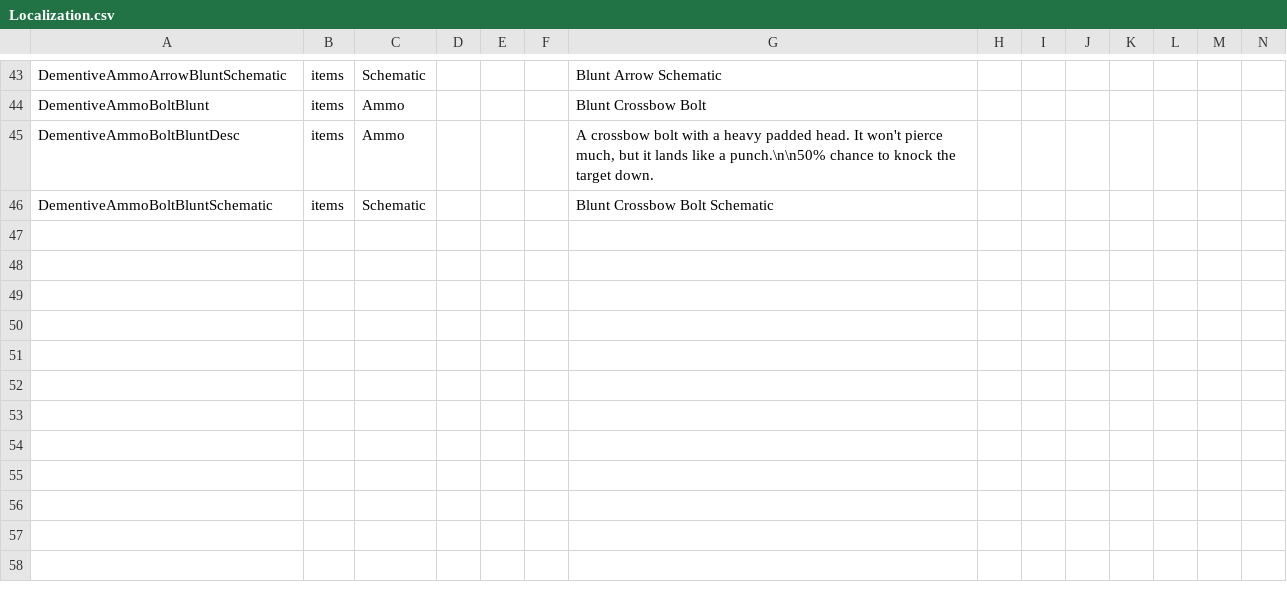
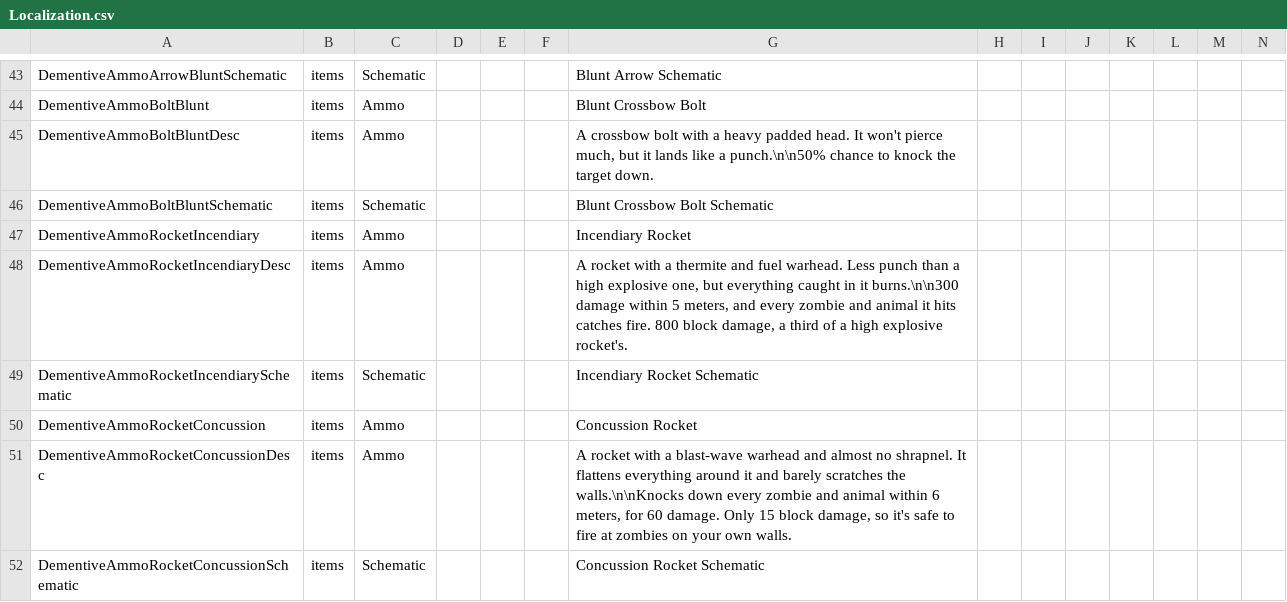
Before and after one commit to dementive/Dementive7D2DMods, a CSV file: AmmoExpanded-SERVERSIDE/Config/Localization.csv, drawn as a sheet; only a part is shown, gaps mark what is left out; rows hold the shown columns only; the diff names each change by its address in the sheet, - before the commit and + after, or states it on an @@ line.

```diff
--- a/AmmoExpanded-SERVERSIDE/Config/Localization.csv
+++ b/AmmoExpanded-SERVERSIDE/Config/Localization.csv
+row 47: DementiveAmmoRocketIncendiary | items | Ammo |  |  |  | Incendiary Rocket
+row 48: DementiveAmmoRocketIncendiaryDesc | items | Ammo |  |  |  | A rocket with a thermite and fuel warhead. Less punch than a high explosive one, but everything caught in it burns.\n\n300 damage within 5 meters, and every zombie and animal it hits catches fire. 800 block damage, a third of a high explosive rocket's.
+row 49: DementiveAmmoRocketIncendiarySchematic | items | Schematic |  |  |  | Incendiary Rocket Schematic
+row 50: DementiveAmmoRocketConcussion | items | Ammo |  |  |  | Concussion Rocket
+row 51: DementiveAmmoRocketConcussionDesc | items | Ammo |  |  |  | A rocket with a blast-wave warhead and almost no shrapnel. It flattens everything around it and barely scratches the walls.\n\nKnocks down every zombie and animal within 6 meters, for 60 damage. Only 15 block damage, so it's safe to fire at zombies on your own walls.
+row 52: DementiveAmmoRocketConcussionSchematic | items | Schematic |  |  |  | Concussion Rocket Schematic
```
Also changed, not shown: AmmoExpanded/Config/Localization.csv, 14 other files.
